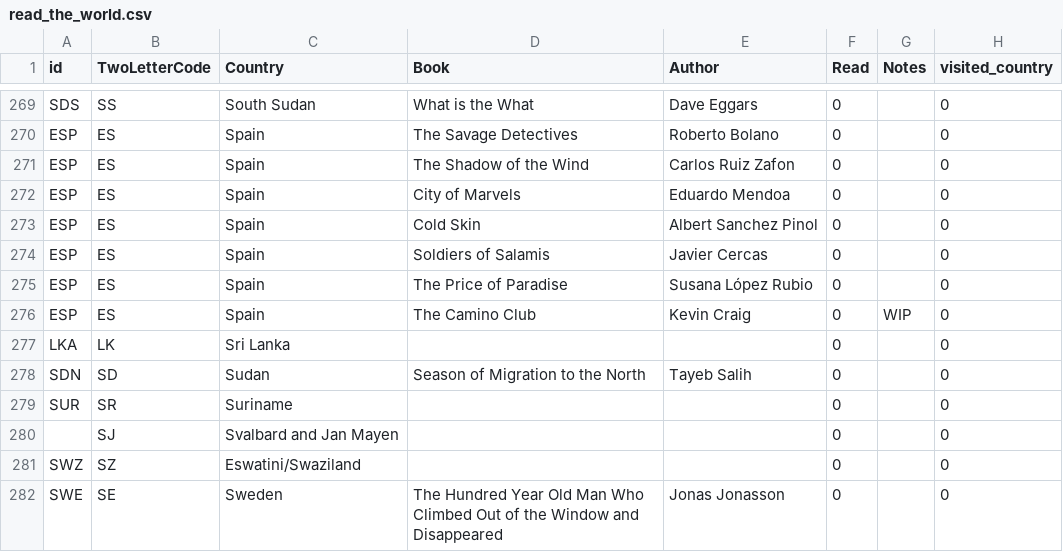
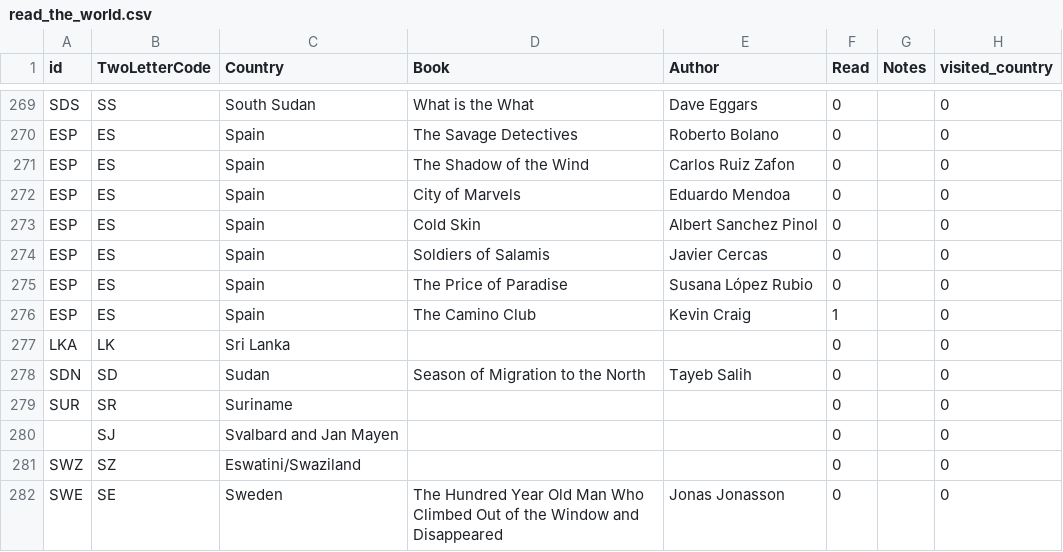
Before and after one commit to paulkaefer/read-the-world, a CSV file: data/read_the_world.csv, drawn as a sheet; only a part is shown, gaps mark what is left out.

Commit message:
finished The Camino Club (Spain)

```diff
--- a/data/read_the_world.csv
+++ b/data/read_the_world.csv
@@ -275,3 +275,3 @@ ESP,ES,Spain,Soldiers of Salamis,Javier Cercas,0,,0
 ESP,ES,Spain,The Price of Paradise,Susana López Rubio,0,,0
-ESP,ES,Spain,The Camino Club,Kevin Craig,0,WIP,0
+ESP,ES,Spain,The Camino Club,Kevin Craig,1,,0
 LKA,LK,Sri Lanka,,,0,,0
```
